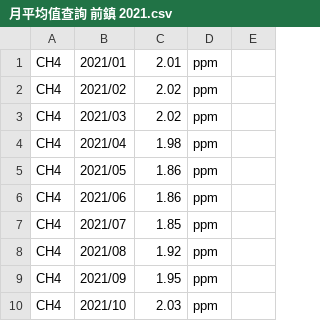
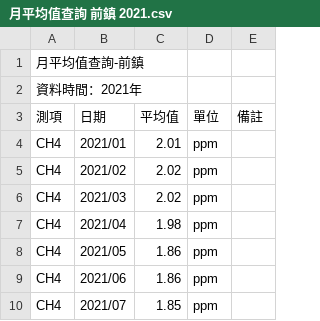
Before and after one commit to ThomasShen012/datascience, a CSV file: 月平均值查詢 前鎮 2021.csv, drawn as a sheet; only a part is shown; the shorter side is filled out with more unchanged rows; the diff names each change by its address in the sheet, - before the commit and + after, or states it on an @@ line.

Commit message:
Update 月平均值查詢 前鎮 2021.csv

```diff
--- a/月平均值查詢 前鎮 2021.csv
+++ b/月平均值查詢 前鎮 2021.csv
+row 1: 月平均值查詢-前鎮
+row 2: 資料時間：2021年
+row 3: 測項 | 日期 | 平均值 | 單位 | 備註
```
